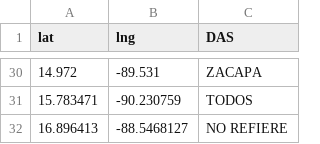
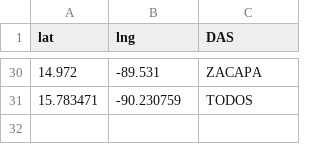
Before and after one commit to Oliversinn/DashboardVigilanciaGenomica, a CSV file: data/dasGeo.csv, drawn as a sheet; only a part is shown, gaps mark what is left out; the diff names each change by its address in the sheet, - before the commit and + after, or states it on an @@ line.

Commit message:
Update dasGeo

```diff
--- a/data/dasGeo.csv
+++ b/data/dasGeo.csv
-row 32: 16.896413 | -88.5468127 | NO REFIERE
```
